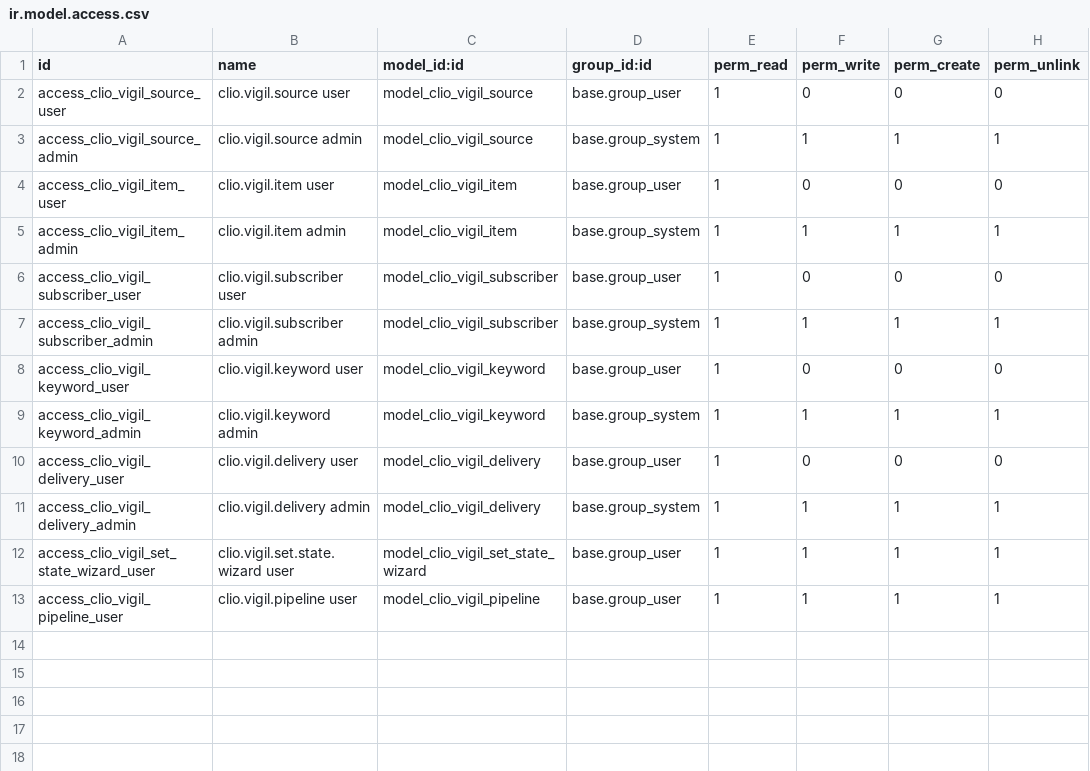
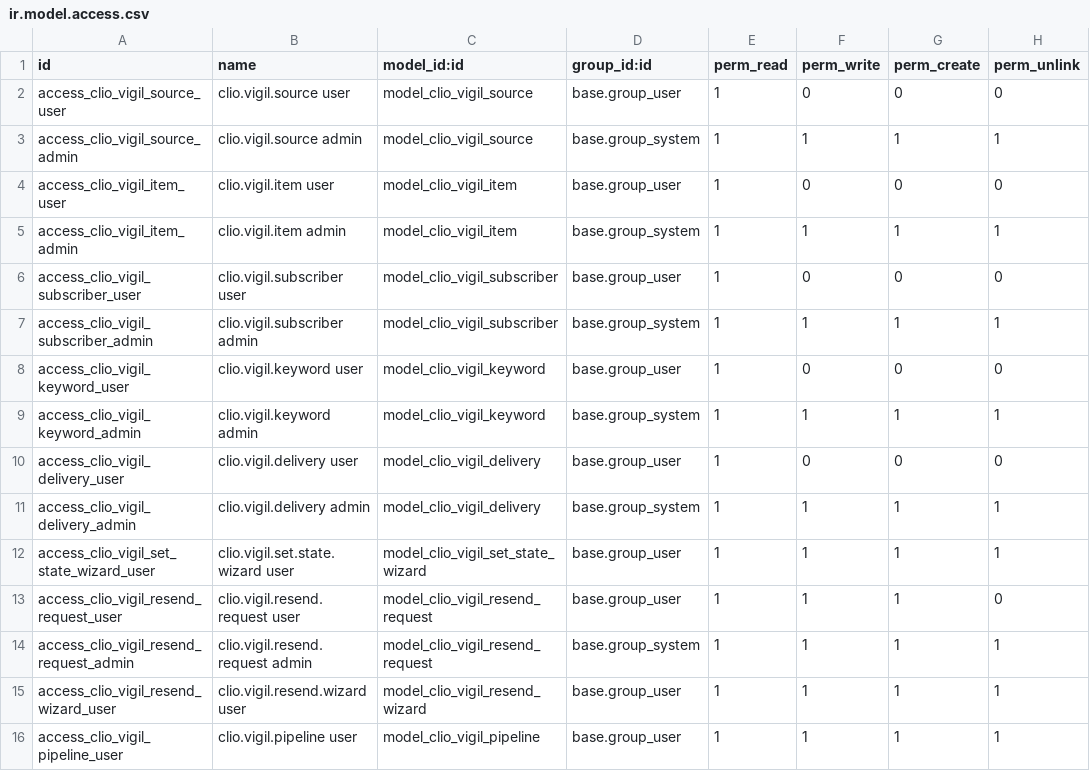
Before and after one commit to FredrikArvas/clio-tools, a CSV file: odoo-addons/clio_vigil/security/ir.model.access.csv, drawn as a sheet; the diff names each change by its address in the sheet, - before the commit and + after, or states it on an @@ line.

```diff
--- a/odoo-addons/clio_vigil/security/ir.model.access.csv
+++ b/odoo-addons/clio_vigil/security/ir.model.access.csv
+row 13: access_clio_vigil_resend_request_user | clio.vigil.resend.request user | model_clio_vigil_resend_request | base.group_user | 1 | 1 | 1 | 0
+row 14: access_clio_vigil_resend_request_admin | clio.vigil.resend.request admin | model_clio_vigil_resend_request | base.group_system | 1 | 1 | 1 | 1
+row 15: access_clio_vigil_resend_wizard_user | clio.vigil.resend.wizard user | model_clio_vigil_resend_wizard | base.group_user | 1 | 1 | 1 | 1
```
Also changed, not shown: 11 other files.
